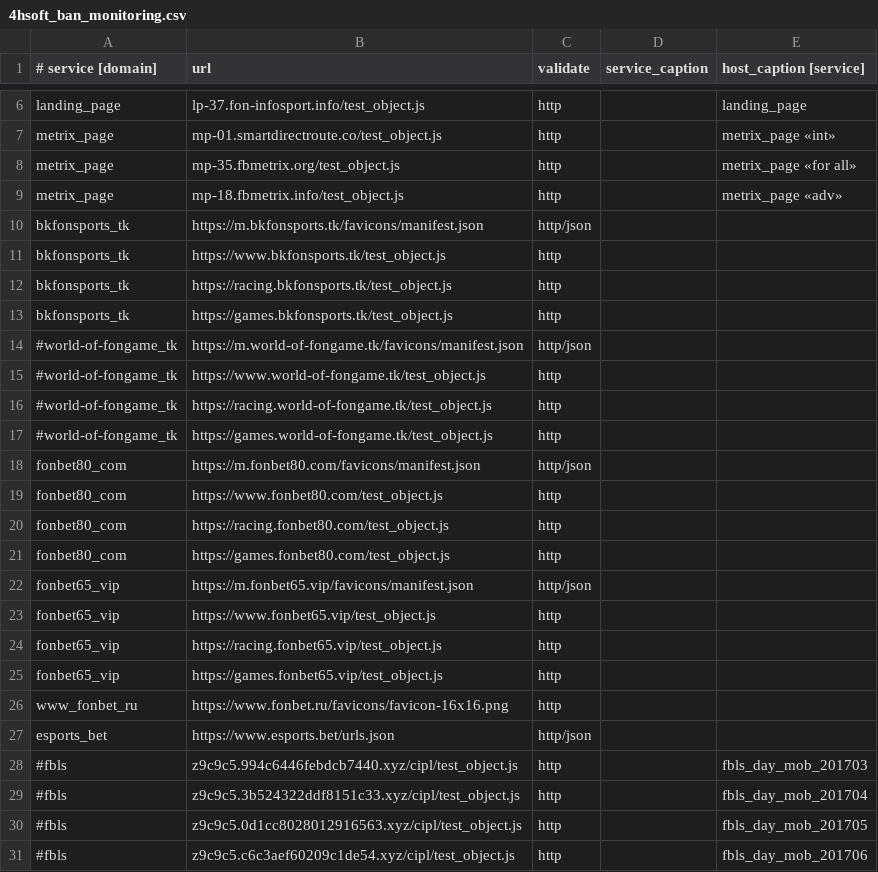
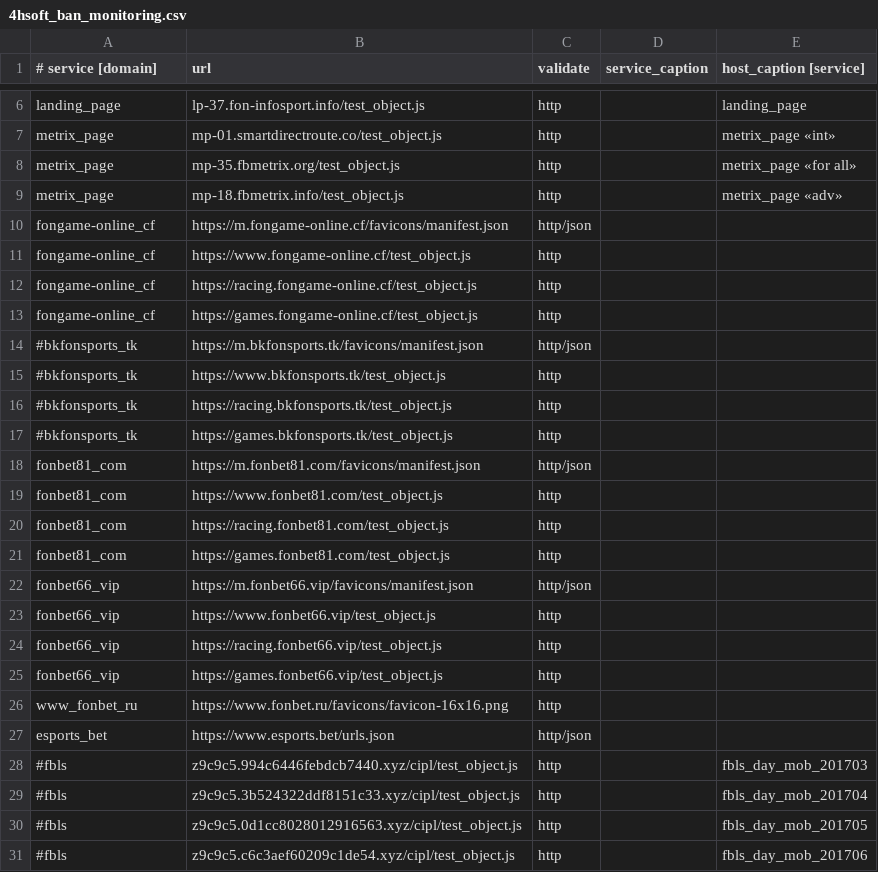
Before and after one commit to fbcloudstuff/apps, a CSV file: ban-monitoring/4hsoft_ban_monitoring.csv, drawn as a sheet; only a part is shown, gaps mark what is left out.

Commit message:
update ban-monitoring.csv

```diff
--- a/ban-monitoring/4hsoft_ban_monitoring.csv
+++ b/ban-monitoring/4hsoft_ban_monitoring.csv
@@ -9,18 +9,18 @@ metrix_page;mp-35.fbmetrix.org/test_object.js;http;;metrix_page «for all»
 metrix_page;mp-18.fbmetrix.info/test_object.js;http;;metrix_page «adv»
-bkfonsports_tk;https://m.bkfonsports.tk/favicons/manifest.json;http/json;;
-bkfonsports_tk;https://www.bkfonsports.tk/test_object.js;http;;
-bkfonsports_tk;https://racing.bkfonsports.tk/test_object.js;http;;
-bkfonsports_tk;https://games.bkfonsports.tk/test_object.js;http;;
-#world-of-fongame_tk;https://m.world-of-fongame.tk/favicons/manifest.json;http/json;;
-#world-of-fongame_tk;https://www.world-of-fongame.tk/test_object.js;http;;
-#world-of-fongame_tk;https://racing.world-of-fongame.tk/test_object.js;http;;
-#world-of-fongame_tk;https://games.world-of-fongame.tk/test_object.js;http;;
-fonbet80_com;https://m.fonbet80.com/favicons/manifest.json;http/json;;
-fonbet80_com;https://www.fonbet80.com/test_object.js;http;;
-fonbet80_com;https://racing.fonbet80.com/test_object.js;http;;
-fonbet80_com;https://games.fonbet80.com/test_object.js;http;;
-fonbet65_vip;https://m.fonbet65.vip/favicons/manifest.json;http/json;;
-fonbet65_vip;https://www.fonbet65.vip/test_object.js;http;;
-fonbet65_vip;https://racing.fonbet65.vip/test_object.js;http;;
-fonbet65_vip;https://games.fonbet65.vip/test_object.js;http;;
+fongame-online_cf;https://m.fongame-online.cf/favicons/manifest.json;http/json;;
+fongame-online_cf;https://www.fongame-online.cf/test_object.js;http;;
+fongame-online_cf;https://racing.fongame-online.cf/test_object.js;http;;
+fongame-online_cf;https://games.fongame-online.cf/test_object.js;http;;
+#bkfonsports_tk;https://m.bkfonsports.tk/favicons/manifest.json;http/json;;
+#bkfonsports_tk;https://www.bkfonsports.tk/test_object.js;http;;
+#bkfonsports_tk;https://racing.bkfonsports.tk/test_object.js;http;;
+#bkfonsports_tk;https://games.bkfonsports.tk/test_object.js;http;;
+fonbet81_com;https://m.fonbet81.com/favicons/manifest.json;http/json;;
+fonbet81_com;https://www.fonbet81.com/test_object.js;http;;
+fonbet81_com;https://racing.fonbet81.com/test_object.js;http;;
+fonbet81_com;https://games.fonbet81.com/test_object.js;http;;
+fonbet66_vip;https://m.fonbet66.vip/favicons/manifest.json;http/json;;
+fonbet66_vip;https://www.fonbet66.vip/test_object.js;http;;
+fonbet66_vip;https://racing.fonbet66.vip/test_object.js;http;;
+fonbet66_vip;https://games.fonbet66.vip/test_object.js;http;;
 www_fonbet_ru;https://www.fonbet.ru/favicons/favicon-16x16.png;http;;
```
